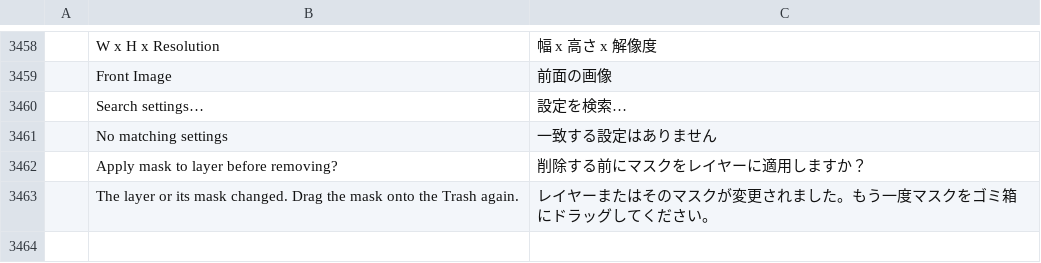
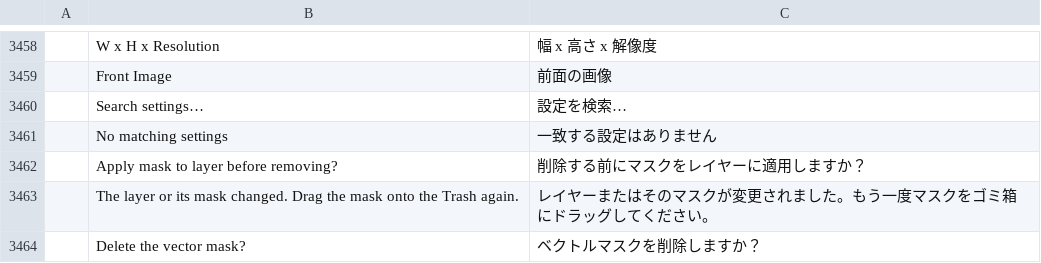
Before and after one commit to GabryelTenorio/photocraft, a TSV file: crates/ui-egui/src/i18n/ja.tsv, drawn as a sheet; only a part is shown, gaps mark what is left out; the diff names each change by its address in the sheet, - before the commit and + after, or states it on an @@ line.

```diff
--- a/crates/ui-egui/src/i18n/ja.tsv
+++ b/crates/ui-egui/src/i18n/ja.tsv
+row 3464:  | Delete the vector mask? | ベクトルマスクを削除しますか？
```
Also changed, not shown: crates/ui-egui/src/i18n/el.tsv, crates/ui-egui/src/i18n/es.tsv, 17 other files.
